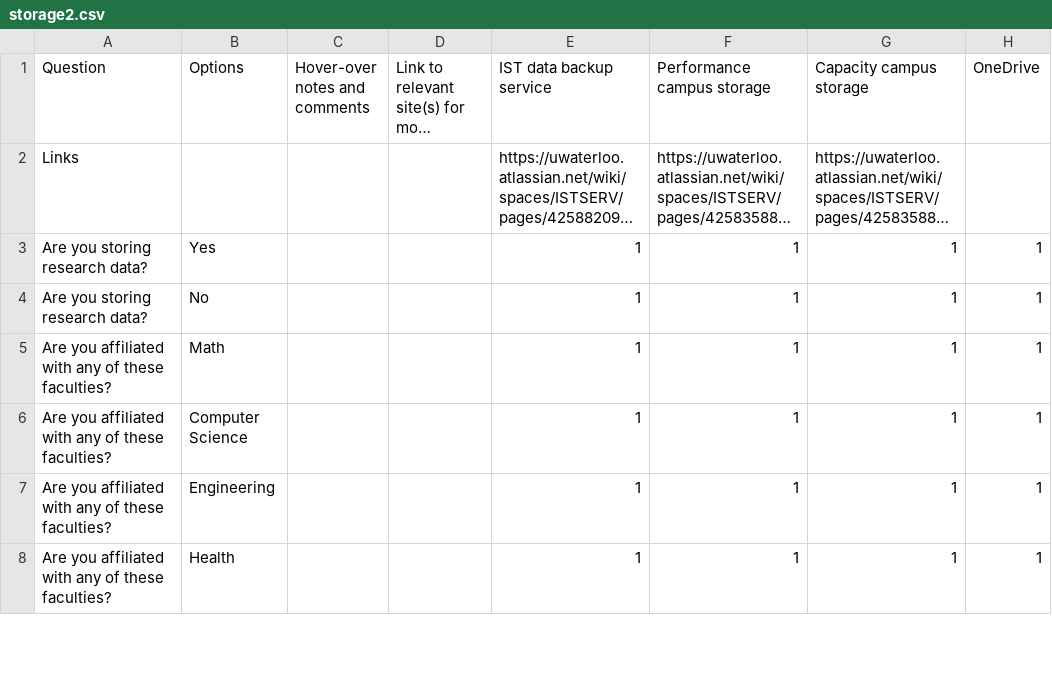
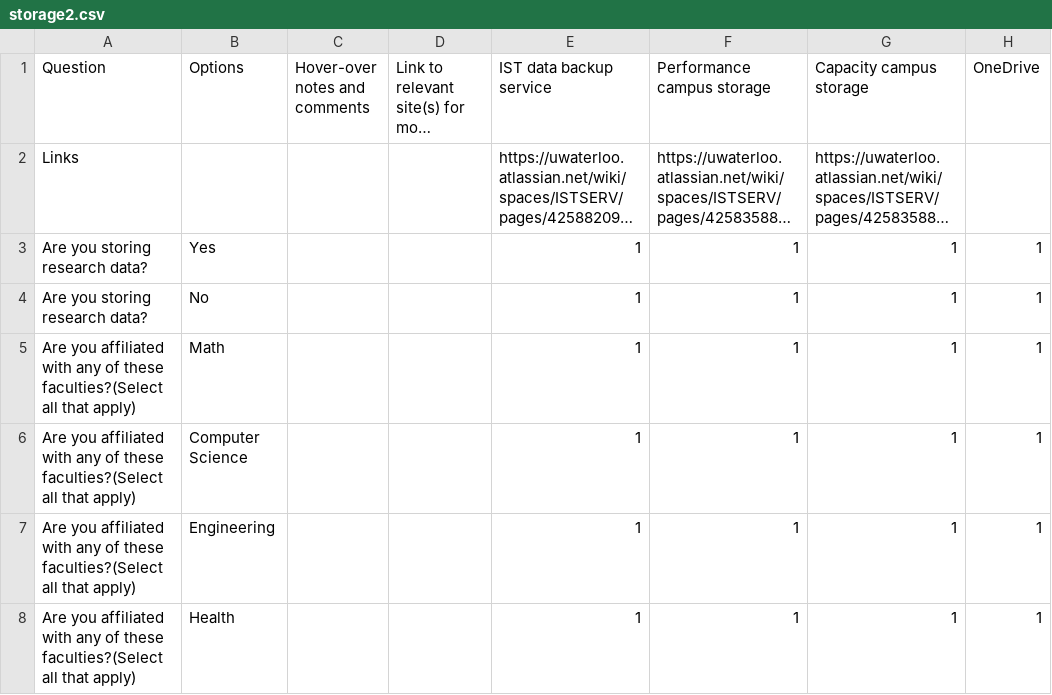
Before and after one commit to UWaterloo-Public/research-storage-options-site, a CSV file: storage2.csv, drawn as a sheet; only a part is shown; long unchanged cells end in …; the diff covers the shown part only; the diff names each change by its address in the sheet, - before the commit and + after, or states it on an @@ line.

Commit message:
Refactor faculty selection logic and update CSV headers for clarity

```diff
--- a/storage2.csv
+++ b/storage2.csv
-A5:A8 (Question): …of these faculties?
+A5:A8 (Question): …of these faculties?(Select all that apply)
```
Also changed, not shown: 1 removed row and 3 edited cells elsewhere in this file, 1 other file.
